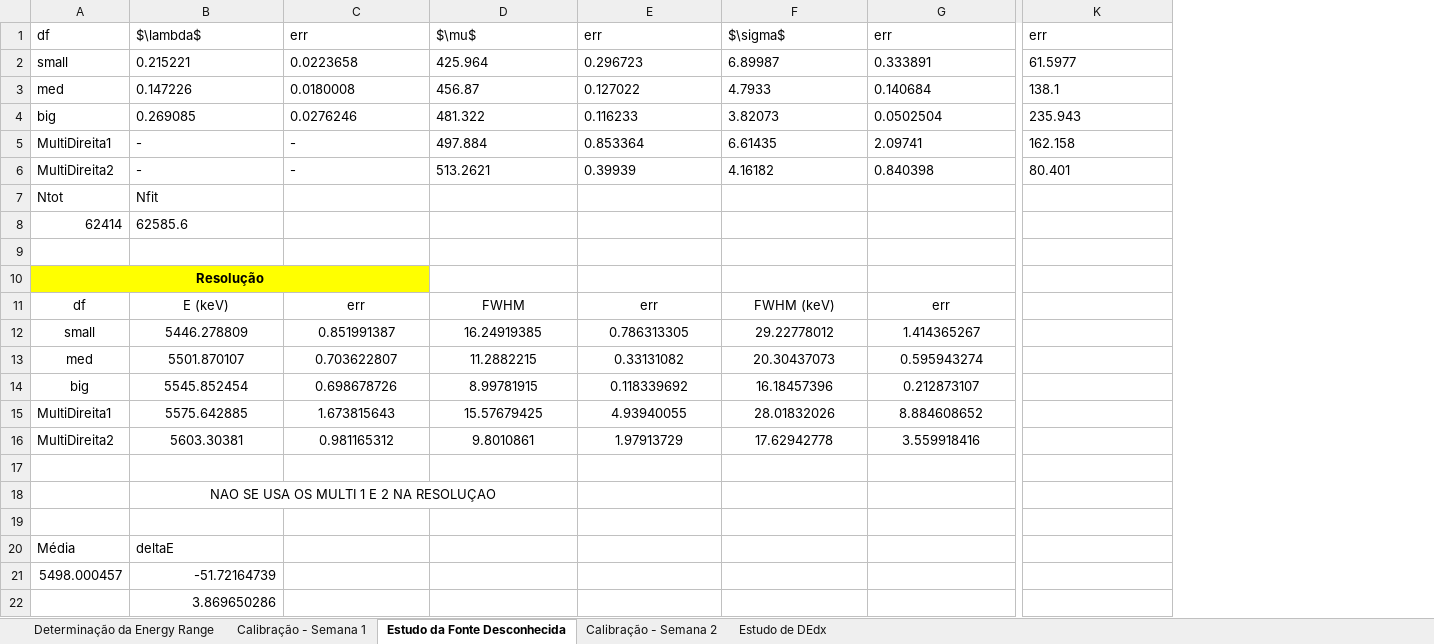
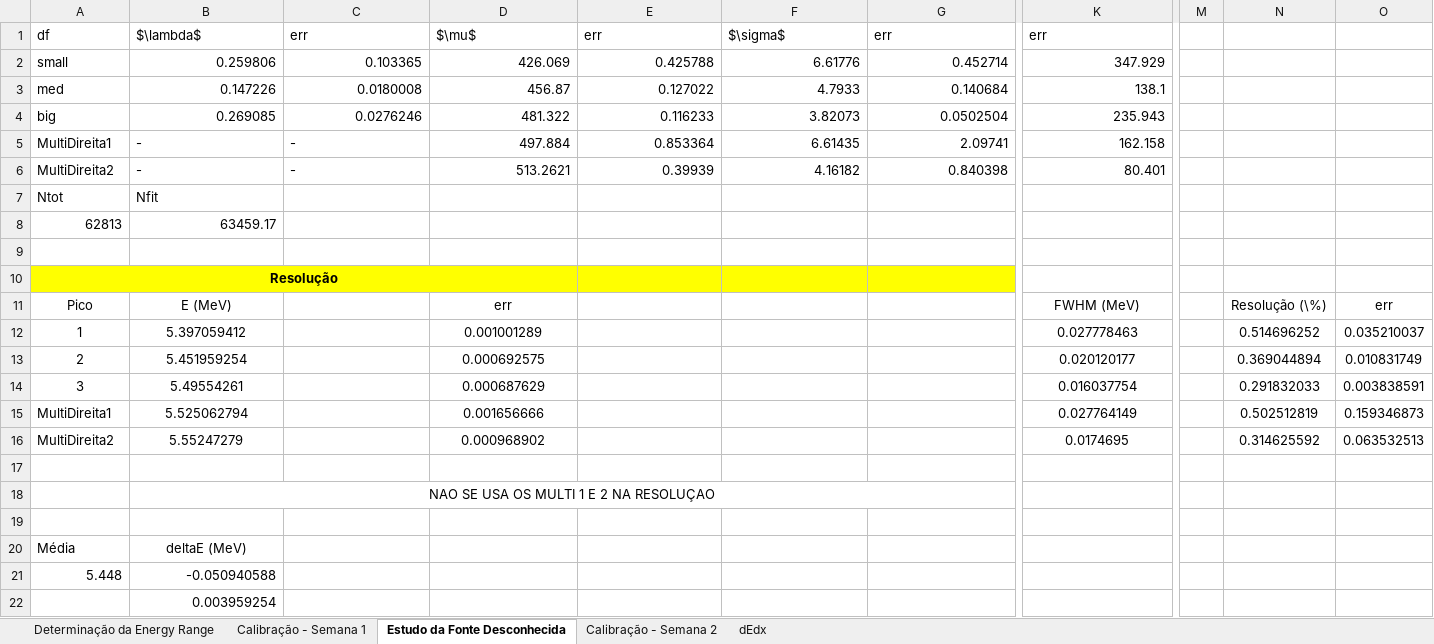
Before and after one commit to joaofbravo/LFRA_LFEA, an Excel workbook: alpha/Alpha.xlsx, sheet Estudo da Fonte Desconhecida, drawn as a sheet; only a part is shown, gaps mark what is left out; values as stored, in another font and other column widths than the file's, no borders; removed rows and columns are numbered as before the commit, all else as after; rows hold the shown columns only; the diff covers the shown part only; the diff names each change by its address in the sheet, - before the commit and + after, or states it on an @@ line.

```diff
--- a/alpha/Alpha.xlsx (sheet Estudo da Fonte Desconhecida)
+++ b/alpha/Alpha.xlsx (sheet Estudo da Fonte Desconhecida)
-sheet tab: Estudo de DEdx
+sheet tab: dEdx
+column M, empty
+column N, empty
+column O, empty
-row 2: small | 0.215221 | 0.0223658 | 425.964 | 0.296723 | 6.89987 | 0.333891 | 61.5977
+row 2: small | 0.259806 | 0.103365 | 426.069 | 0.425788 | 6.61776 | 0.452714 | 347.929
-B3:K4 alignment: left
+B3:K4 alignment: right
-D5:G6 alignment: left
+D5:G6 alignment: right
-K5:K6 alignment: left
+K5:K6 alignment: right
-row 8: 62414 | 62585.6
+row 8: 62813 | 63459.17
-A10:C10 merged
+A10:D10 merged
-D10:G10 fill: none
+D10:G10 fill: #FFFF00
-row 11: df | E (keV) | err | FWHM | err | FWHM (keV) | err
-row 12: small | 5446.278809 | 0.851991387 | 16.24919385 | 0.786313305 | 29.22778012 | 1.414365267
-row 13: med | 5501.870107 | 0.703622807 | 11.2882215 | 0.33131082 | 20.30437073 | 0.595943274
-row 14: big | 5545.852454 | 0.698678726 | 8.99781915 | 0.118339692 | 16.18457396 | 0.212873107
-row 15: MultiDireita1 | 5575.642885 | 1.673815643 | 15.57679425 | 4.93940055 | 28.01832026 | 8.884608652
-row 16: MultiDireita2 | 5603.30381 | 0.981165312 | 9.8010861 | 1.97913729 | 17.62942778 | 3.559918416
+row 11: Pico | E (MeV) |  | err |  |  |  | FWHM (MeV) |  | Resolução (\%) | err
+row 12: 1 | 5.397059412 |  | 0.001001289 |  |  |  | 0.027778463 |  | 0.514696252 | 0.035210037
+row 13: 2 | 5.451959254 |  | 0.000692575 |  |  |  | 0.020120177 |  | 0.369044894 | 0.010831749
+row 14: 3 | 5.49554261 |  | 0.000687629 |  |  |  | 0.016037754 |  | 0.291832033 | 0.003838591
+row 15: MultiDireita1 | 5.525062794 |  | 0.001656666 |  |  |  | 0.027764149 |  | 0.502512819 | 0.159346873
+row 16: MultiDireita2 | 5.55247279 |  | 0.000968902 |  |  |  | 0.0174695 |  | 0.314625592 | 0.063532513
-B18:D18 merged
+B18:H18 merged
-B20: deltaE
+B20: deltaE (MeV)
-B20 alignment: left
+B20 alignment: center
-row 21: 5498.000457 | -51.72164739
+row 21: 5.448 | -0.050940588
-B22: 3.869650286
+B22: 0.003959254
```
Also changed, not shown: 15 added rows, 1 edited cell and cell formats elsewhere in this sheet, sheet dEdx, sheet Calibração - Semana 1, 7 other files.
